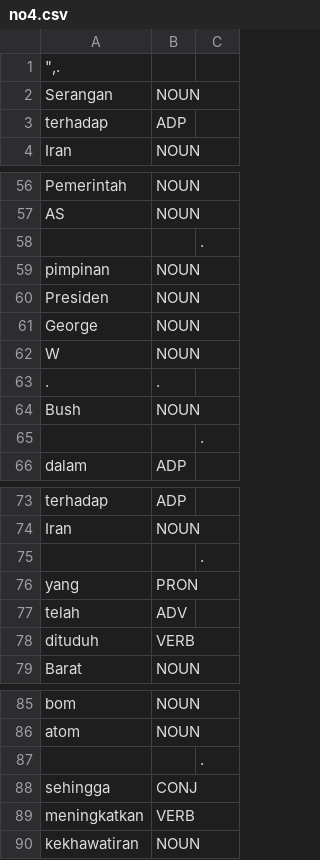
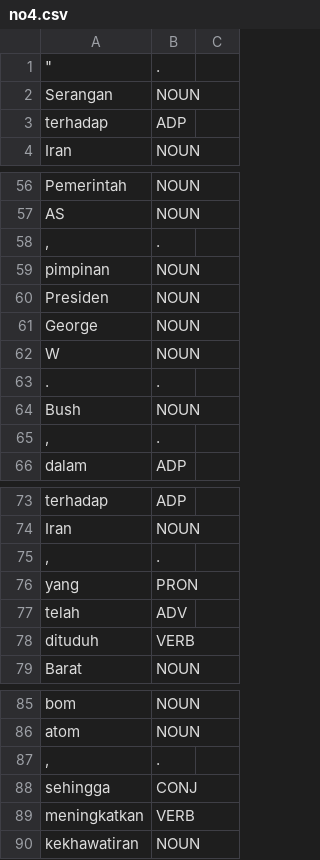
Before and after one commit to dfaizaditya/Data, a CSV file: no4.csv, drawn as a sheet; only a part is shown, gaps mark what is left out; removed rows and columns are numbered as before the commit, all else as after; the diff covers the shown part only; the diff names each change by its address in the sheet, - before the commit and + after, or states it on an @@ line.

```diff
--- a/no4.csv
+++ b/no4.csv
-row 1: ",.
+row 1: " | .
-row 58:  |  | .
+row 58: , | .
-row 65:  |  | .
+row 65: , | .
-row 75:  |  | .
+row 75: , | .
-row 87:  |  | .
+row 87: , | .
```
Also changed, not shown: 28 added rows and 28 removed rows elsewhere in this file.
